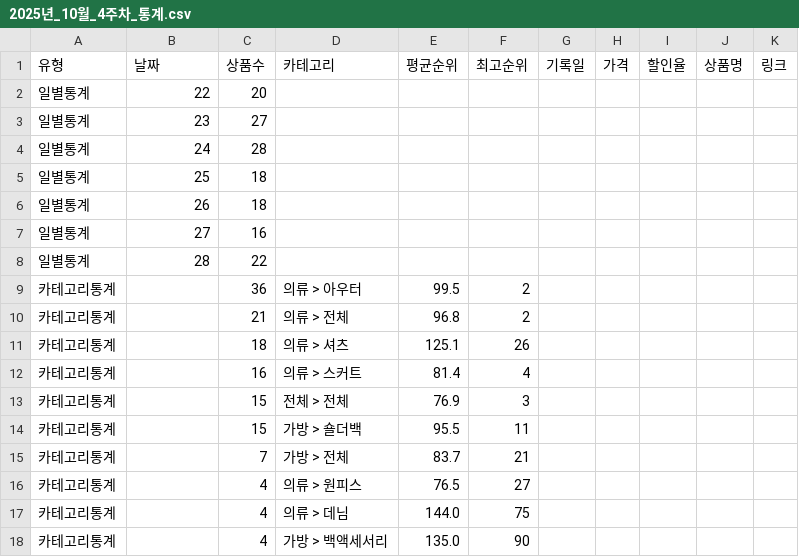
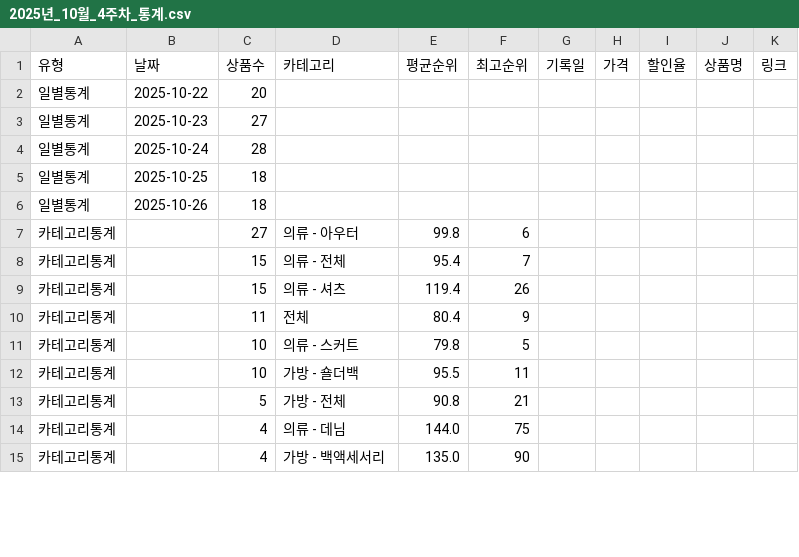
Before and after one commit to jkaae93/best_item_crawl, a CSV file: output/2025/10/2025년_10월_4주차_통계.csv, drawn as a sheet; only a part is shown; the diff covers the shown part only.

```diff
--- a/output/2025/10/2025년_10월_4주차_통계.csv
+++ b/output/2025/10/2025년_10월_4주차_통계.csv
@@ -1,18 +1,15 @@
 유형,날짜,상품수,카테고리,평균순위,최고순위,기록일,가격,할인율,상품명,링크
-일별통계,22,20,,,,,,,,
-일별통계,23,27,,,,,,,,
-일별통계,24,28,,,,,,,,
-일별통계,25,18,,,,,,,,
-일별통계,26,18,,,,,,,,
-일별통계,27,16,,,,,,,,
-일별통계,28,22,,,,,,,,
-카테고리통계,,36,의류 > 아우터,99.5,2,,,,,
-카테고리통계,,21,의류 > 전체,96.8,2,,,,,
-카테고리통계,,18,의류 > 셔츠,125.1,26,,,,,
-카테고리통계,,16,의류 > 스커트,81.4,4,,,,,
-카테고리통계,,15,전체 > 전체,76.9,3,,,,,
-카테고리통계,,15,가방 > 숄더백,95.5,11,,,,,
-카테고리통계,,7,가방 > 전체,83.7,21,,,,,
-카테고리통계,,4,의류 > 원피스,76.5,27,,,,,
-카테고리통계,,4,의류 > 데님,144.0,75,,,,,
-카테고리통계,,4,가방 > 백액세서리,135.0,90,,,,,
+일별통계,2025-10-22,20,,,,,,,,
+일별통계,2025-10-23,27,,,,,,,,
+일별통계,2025-10-24,28,,,,,,,,
+일별통계,2025-10-25,18,,,,,,,,
+일별통계,2025-10-26,18,,,,,,,,
+카테고리통계,,27,의류 - 아우터,99.8,6,,,,,
+카테고리통계,,15,의류 - 전체,95.4,7,,,,,
+카테고리통계,,15,의류 - 셔츠,119.4,26,,,,,
+카테고리통계,,11,전체,80.4,9,,,,,
+카테고리통계,,10,의류 - 스커트,79.8,5,,,,,
+카테고리통계,,10,가방 - 숄더백,95.5,11,,,,,
+카테고리통계,,5,가방 - 전체,90.8,21,,,,,
+카테고리통계,,4,의류 - 데님,144.0,75,,,,,
+카테고리통계,,4,가방 - 백액세서리,135.0,90,,,,,
```
Also changed, not shown: 4 added rows, 3 removed rows and 28 edited cells elsewhere in this file, 1 other file.
